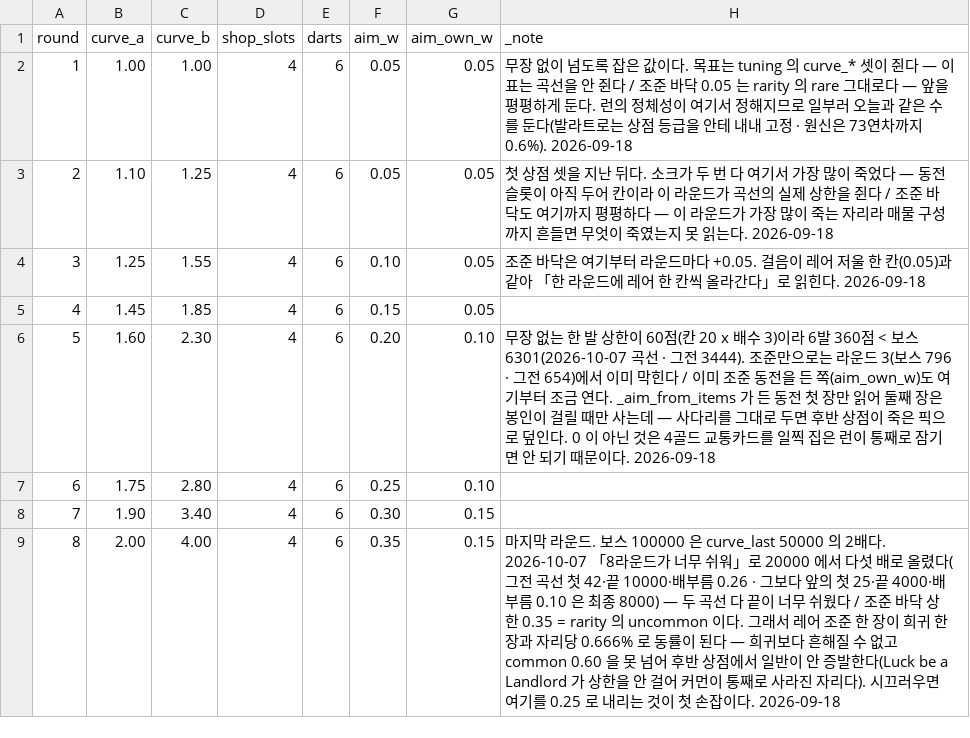
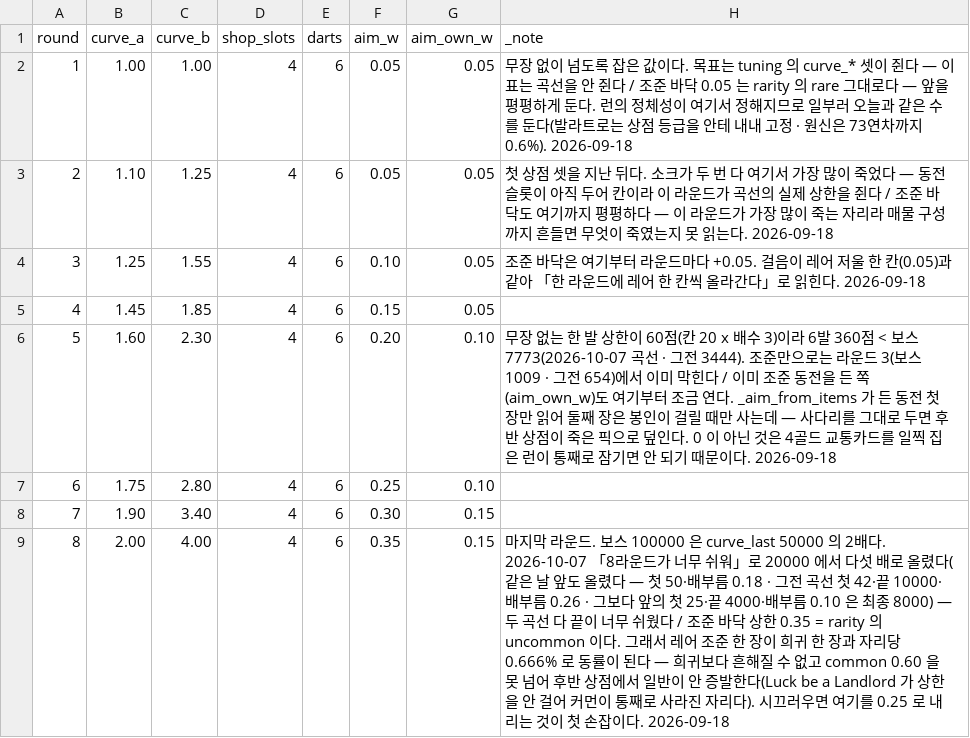
Before and after one commit to GGbong69/test-03, a CSV file: data/rounds.csv, drawn as a sheet.

```diff
--- a/data/rounds.csv
+++ b/data/rounds.csv
@@ -5,5 +5,5 @@
 4,1.45,1.85,4,6,0.15,0.05,
-5,1.60,2.30,4,6,0.20,0.10,무장 없는 한 발 상한이 60점(칸 20 x 배수 3)이라 6발 360점 < 보스 6301(2026-10-07 곡선 · 그전 3444). 조준만으로는 라운드 3(보스 796 · 그전 654)에서 이미 막힌다 / 이미 조준 동전을 든 쪽(aim_own_w)도 여기부터 조금 연다. _aim_from_items 가 든 동전 첫 장만 읽어 둘째 장은 봉인이 걸릴 때만 사는데 — 사다리를 그대로 두면 후반 상점이 죽은 픽으로 덮인다. 0 이 아닌 것은 4골드 교통카드를 일찍 집은 런이 통째로 잠기면 안 되기 때문이다. 2026-09-18
+5,1.60,2.30,4,6,0.20,0.10,무장 없는 한 발 상한이 60점(칸 20 x 배수 3)이라 6발 360점 < 보스 7773(2026-10-07 곡선 · 그전 3444). 조준만으로는 라운드 3(보스 1009 · 그전 654)에서 이미 막힌다 / 이미 조준 동전을 든 쪽(aim_own_w)도 여기부터 조금 연다. _aim_from_items 가 든 동전 첫 장만 읽어 둘째 장은 봉인이 걸릴 때만 사는데 — 사다리를 그대로 두면 후반 상점이 죽은 픽으로 덮인다. 0 이 아닌 것은 4골드 교통카드를 일찍 집은 런이 통째로 잠기면 안 되기 때문이다. 2026-09-18
 6,1.75,2.80,4,6,0.25,0.10,
 7,1.90,3.40,4,6,0.30,0.15,
-8,2.00,4.00,4,6,0.35,0.15,마지막 라운드. 보스 100000 은 curve_last 50000 의 2배다. 2026-10-07 「8라운드가 너무 쉬워」로 20000 에서 다섯 배로 올렸다(그전 곡선 첫 42·끝 10000·배부름 0.26 · 그보다 앞의 첫 25·끝 4000·배부름 0.10 은 최종 8000) — 두 곡선 다 끝이 너무 쉬웠다 / 조준 바닥 상한 0.35 = rarity 의 uncommon 이다. 그래서 레어 조준 한 장이 희귀 한 장과 자리당 0.666% 로 동률이 된다 — 희귀보다 흔해질 수 없고 common 0.60 을 못 넘어 후반 상점에서 일반이 안 증발한다(Luck be a Landlord 가 상한을 안 걸어 커먼이 통째로 사라진 자리다). 시끄러우면 여기를 0.25 로 내리는 것이 첫 손잡이다. 2026-09-18
+8,2.00,4.00,4,6,0.35,0.15,마지막 라운드. 보스 100000 은 curve_last 50000 의 2배다. 2026-10-07 「8라운드가 너무 쉬워」로 20000 에서 다섯 배로 올렸다(같은 날 앞도 올렸다 — 첫 50·배부름 0.18 · 그전 곡선 첫 42·끝 10000·배부름 0.26 · 그보다 앞의 첫 25·끝 4000·배부름 0.10 은 최종 8000) — 두 곡선 다 끝이 너무 쉬웠다 / 조준 바닥 상한 0.35 = rarity 의 uncommon 이다. 그래서 레어 조준 한 장이 희귀 한 장과 자리당 0.666% 로 동률이 된다 — 희귀보다 흔해질 수 없고 common 0.60 을 못 넘어 후반 상점에서 일반이 안 증발한다(Luck be a Landlord 가 상한을 안 걸어 커먼이 통째로 사라진 자리다). 시끄러우면 여기를 0.25 로 내리는 것이 첫 손잡이다. 2026-09-18
```
Also changed, not shown: data/tuning.csv, 4 other files.
